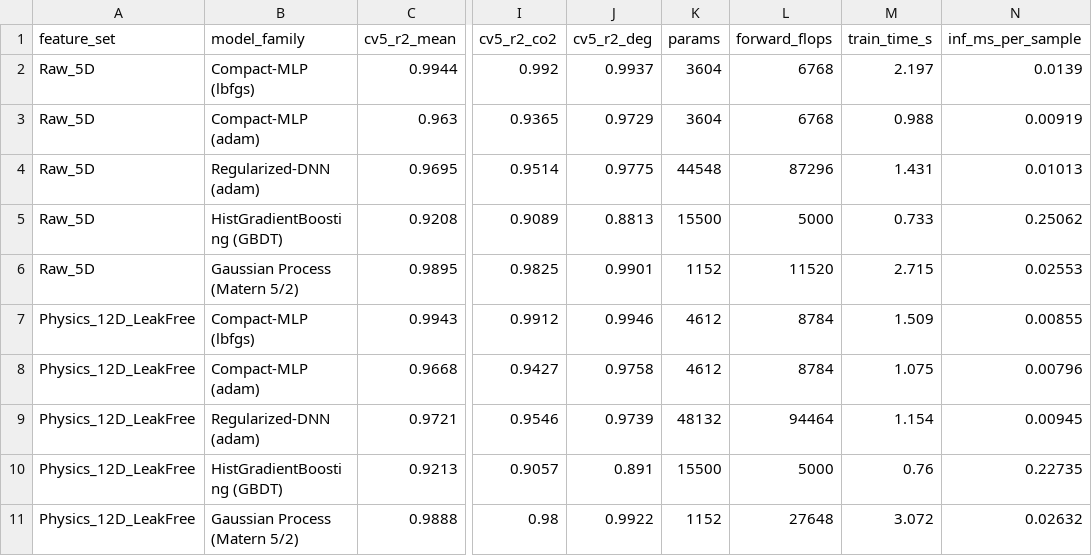
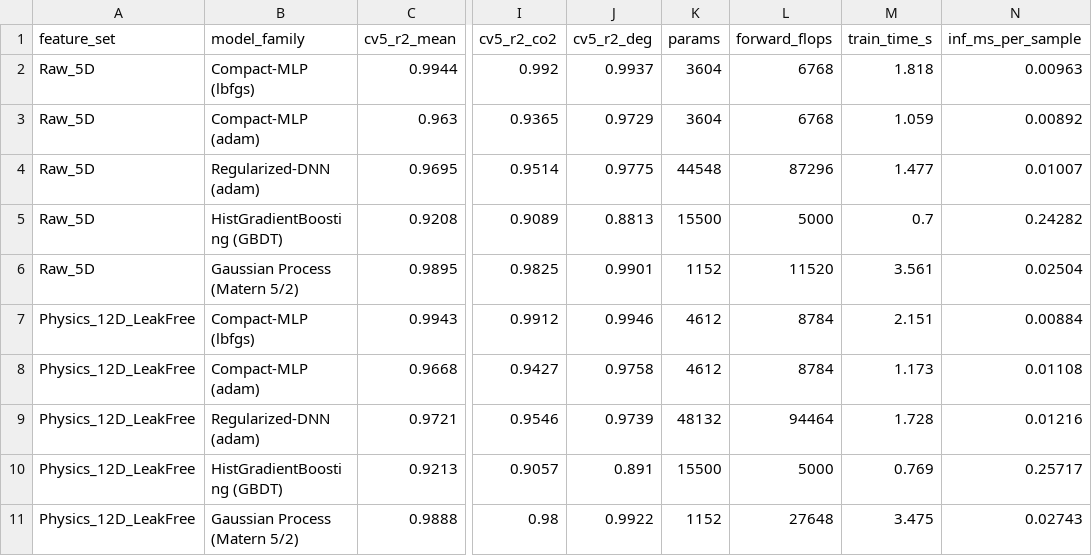
Before and after one commit to Krishnendu409/coastal-wind-solar-pem-h2-optimization, a CSV file: results/surrogate_ablation_2x5.csv, drawn as a sheet; only a part is shown, gaps mark what is left out; the diff names each change by its address in the sheet, - before the commit and + after, or states it on an @@ line.

Commit message:
fix(paper): resolve high-severity review findings with 10/4 benchmark split, production ledger LCOH reconciliation, N=200 decision validation, multi-tier speedup, and symmetrical alarm management

```diff
--- a/results/surrogate_ablation_2x5.csv
+++ b/results/surrogate_ablation_2x5.csv
-M2 (train_time_s): 2.197
+M2 (train_time_s): 1.818
-N2 (inf_ms_per_sample): 0.0139
+N2 (inf_ms_per_sample): 0.00963
-M3 (train_time_s): 0.988
+M3 (train_time_s): 1.059
-N3 (inf_ms_per_sample): 0.00919
+N3 (inf_ms_per_sample): 0.00892
-M4 (train_time_s): 1.431
+M4 (train_time_s): 1.477
-N4 (inf_ms_per_sample): 0.01013
+N4 (inf_ms_per_sample): 0.01007
-M5 (train_time_s): 0.733
+M5 (train_time_s): 0.7
-N5 (inf_ms_per_sample): 0.25062
+N5 (inf_ms_per_sample): 0.24282
-M6 (train_time_s): 2.715
+M6 (train_time_s): 3.561
-N6 (inf_ms_per_sample): 0.02553
+N6 (inf_ms_per_sample): 0.02504
-M7 (train_time_s): 1.509
+M7 (train_time_s): 2.151
-N7 (inf_ms_per_sample): 0.00855
+N7 (inf_ms_per_sample): 0.00884
-M8 (train_time_s): 1.075
+M8 (train_time_s): 1.173
-N8 (inf_ms_per_sample): 0.00796
+N8 (inf_ms_per_sample): 0.01108
-M9 (train_time_s): 1.154
+M9 (train_time_s): 1.728
-N9 (inf_ms_per_sample): 0.00945
+N9 (inf_ms_per_sample): 0.01216
-M10 (train_time_s): 0.76
+M10 (train_time_s): 0.769
-N10 (inf_ms_per_sample): 0.22735
+N10 (inf_ms_per_sample): 0.25717
-M11 (train_time_s): 3.072
+M11 (train_time_s): 3.475
-N11 (inf_ms_per_sample): 0.02632
+N11 (inf_ms_per_sample): 0.02743
```
Also changed, not shown: 5 other files.
